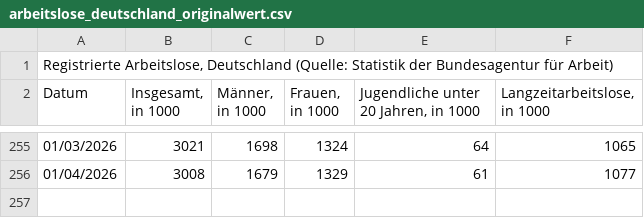
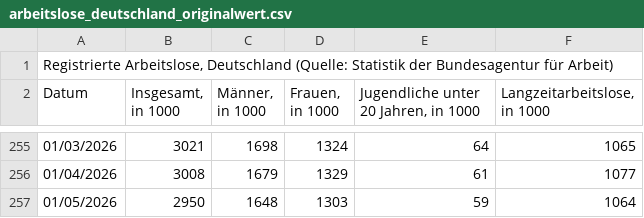
Before and after one commit to jonas-is-coding/destatis, a CSV file: data/raw/static/de_/opendata/data/arbeitslose_deutschland_originalwert.csv, drawn as a sheet; only a part is shown, gaps mark what is left out; the diff names each change by its address in the sheet, - before the commit and + after, or states it on an @@ line.

```diff
--- a/data/raw/static/de_/opendata/data/arbeitslose_deutschland_originalwert.csv
+++ b/data/raw/static/de_/opendata/data/arbeitslose_deutschland_originalwert.csv
+row 257: 01/05/2026 | 2950 | 1648 | 1303 | 59 | 1064
```
Also changed, not shown: data/raw/static/de_/opendata/data/arbeitslose_bv41.csv, data/raw/static/de_/opendata/data/arbeitslose_frueheres_bundesgebiet_originalwert.csv, 18 other files.
